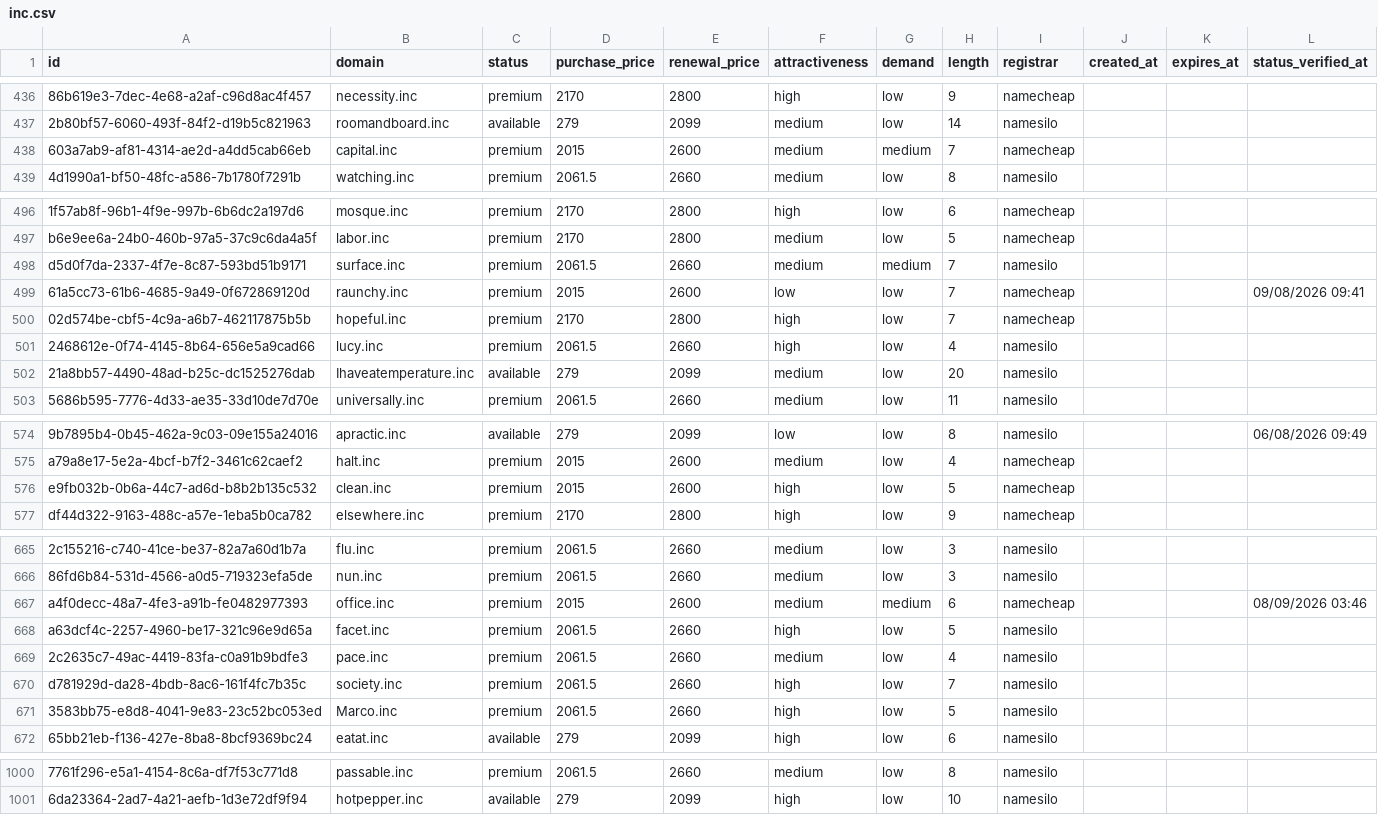
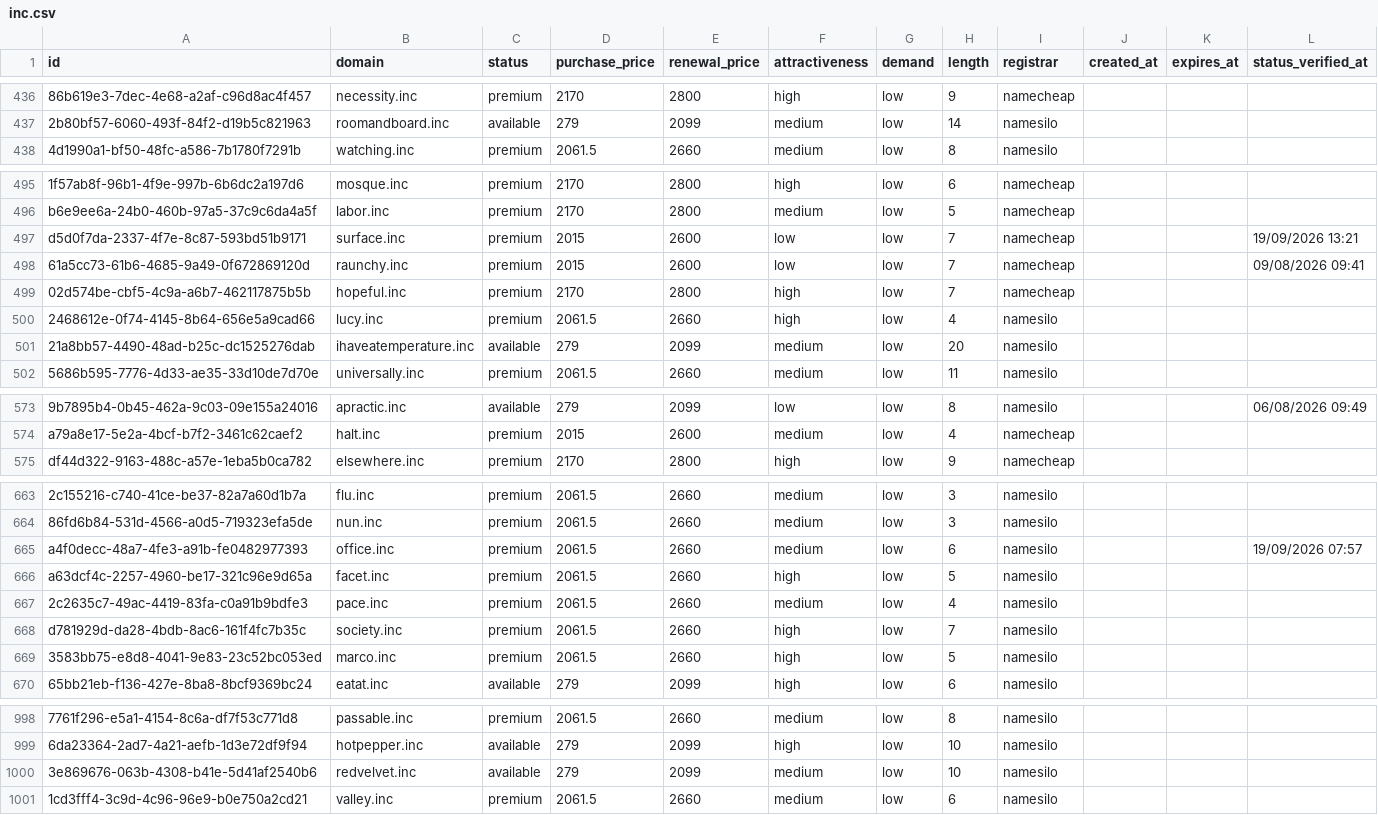
Before and after one commit to UniqueDomains/inc-oneword-domains, a CSV file: inc.csv, drawn as a sheet; only a part is shown, gaps mark what is left out; removed rows and columns are numbered as before the commit, all else as after; the diff covers the shown part only; the diff names each change by its address in the sheet, - before the commit and + after, or states it on an @@ line.

Commit message:
Domains update

```diff
--- a/inc.csv
+++ b/inc.csv
-row 438: 603a7ab9-af81-4314-ae2d-a4dd5cab66eb | capital.inc | premium | 2015 | 2600 | medium | medium | 7 | namecheap
-D497 (purchase_price): 2061.5
+D497 (purchase_price): 2015
-E497 (renewal_price): 2660
+E497 (renewal_price): 2600
-F497 (attractiveness): medium
+F497 (attractiveness): low
-G497 (demand): medium
+G497 (demand): low
-I497 (registrar): namesilo
+I497 (registrar): namecheap
-L497 (status_verified_at): (empty)
+L497 (status_verified_at): 19/09/2026 13:21
-B501 (domain): Ihaveatemperature.inc
+B501 (domain): ihaveatemperature.inc
-row 576: e9fb032b-0b6a-44c7-ad6d-b8b2b135c532 | clean.inc | premium | 2015 | 2600 | high | low | 5 | namecheap
-D665 (purchase_price): 2015
+D665 (purchase_price): 2061.5
-E665 (renewal_price): 2600
+E665 (renewal_price): 2660
-G665 (demand): medium
+G665 (demand): low
-I665 (registrar): namecheap
+I665 (registrar): namesilo
-L665 (status_verified_at): 08/09/2026 03:46
+L665 (status_verified_at): 19/09/2026 07:57
-B669 (domain): Marco.inc
+B669 (domain): marco.inc
+row 1000: 3e869676-063b-4308-b41e-5d41af2540b6 | redvelvet.inc | available | 279 | 2099 | medium | low | 10 | namesilo
+row 1001: 1cd3fff4-3c9d-4c96-96e9-b0e750a2cd21 | valley.inc | premium | 2061.5 | 2660 | medium | low | 6 | namesilo
```
Also changed, not shown: 70 edited cells elsewhere in this file, 4 other files.
